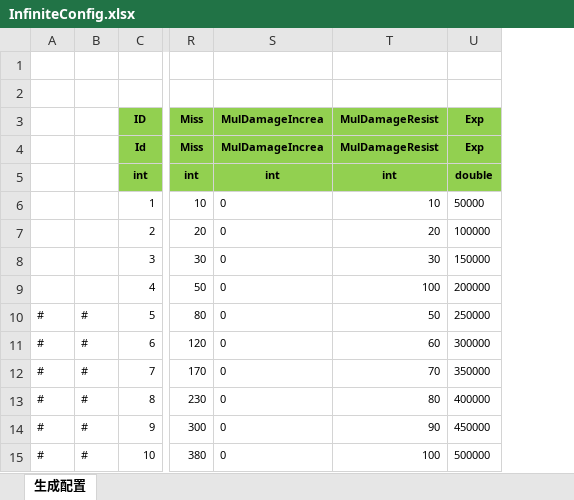
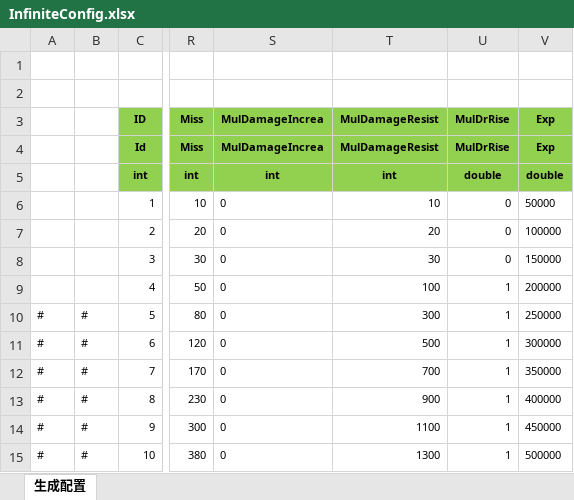
Before and after one commit to wokanjianyang/legend2, an Excel workbook: Excel/InfiniteConfig.xlsx, sheet 生成配置, drawn as a sheet; only a part is shown, gaps mark what is left out; values as stored, in another font and other column widths than the file's, no borders; the diff names each change by its address in the sheet, - before the commit and + after, or states it on an @@ line.

```diff
--- a/Excel/InfiniteConfig.xlsx (sheet 生成配置)
+++ b/Excel/InfiniteConfig.xlsx (sheet 生成配置)
+column U (MulDrRise), rows 4-15: MulDrRise | double | 0 | 0 | 0 | 1 | 1 | 1 | 1 | 1 | 1 | 1
-T10 (MulDamageResist): 50
+T10 (MulDamageResist): 300
-T11 (MulDamageResist): 60
+T11 (MulDamageResist): 500
-T12 (MulDamageResist): 70
+T12 (MulDamageResist): 700
-T13 (MulDamageResist): 80
+T13 (MulDamageResist): 900
-T14 (MulDamageResist): 90
+T14 (MulDamageResist): 1100
-T15 (MulDamageResist): 100
+T15 (MulDamageResist): 1300
```
Also changed, not shown: formulas that keep their value, Excel/AchievementTaskConfig.xlsx, Excel/MonsterBabelConfig.xlsx, 21 other files.
